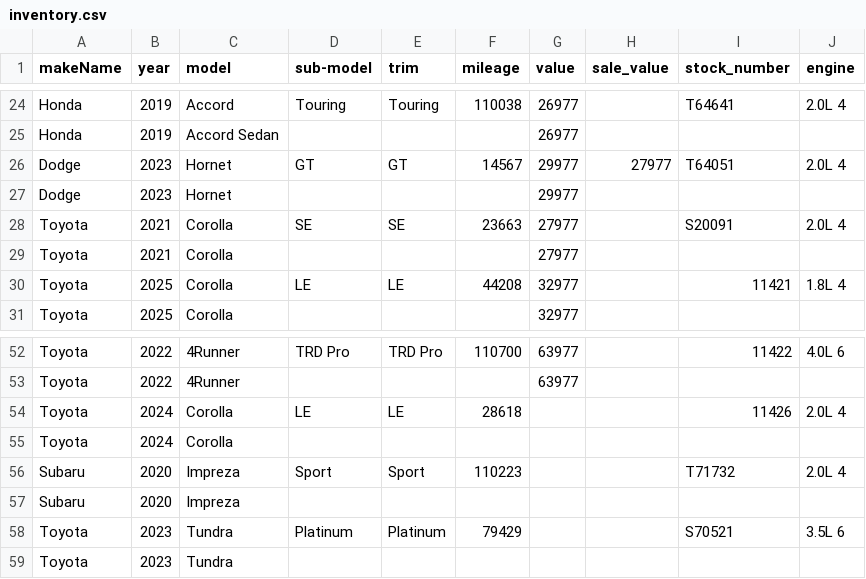
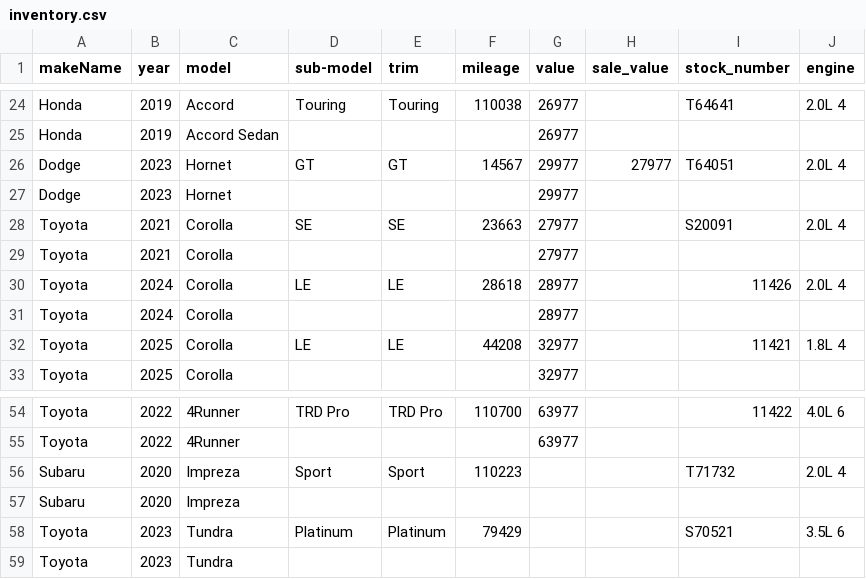
Before and after one commit to monilp28/RDTPDF, a CSV file: public/data/inventory.csv, drawn as a sheet; only a part is shown, gaps mark what is left out.

```diff
--- a/public/data/inventory.csv
+++ b/public/data/inventory.csv
@@ -29,2 +29,4 @@ Toyota,2021,Corolla,SE,SE,23663,27977,,S20091,2.0L 4
 Toyota,2021,Corolla,,,,27977,,,
+Toyota,2024,Corolla,LE,LE,28618,28977,,11426,2.0L 4
+Toyota,2024,Corolla,,,,28977,,,
 Toyota,2025,Corolla,LE,LE,44208,32977,,11421,1.8L 4
@@ -53,4 +55,2 @@ Toyota,2022,4Runner,TRD Pro,TRD Pro,110700,63977,,11422,4.0L 6
 Toyota,2022,4Runner,,,,63977,,,
-Toyota,2024,Corolla,LE,LE,28618,,,11426,2.0L 4
-Toyota,2024,Corolla,,,,,,,
 Subaru,2020,Impreza,Sport,Sport,110223,,,T71732,2.0L 4
```
